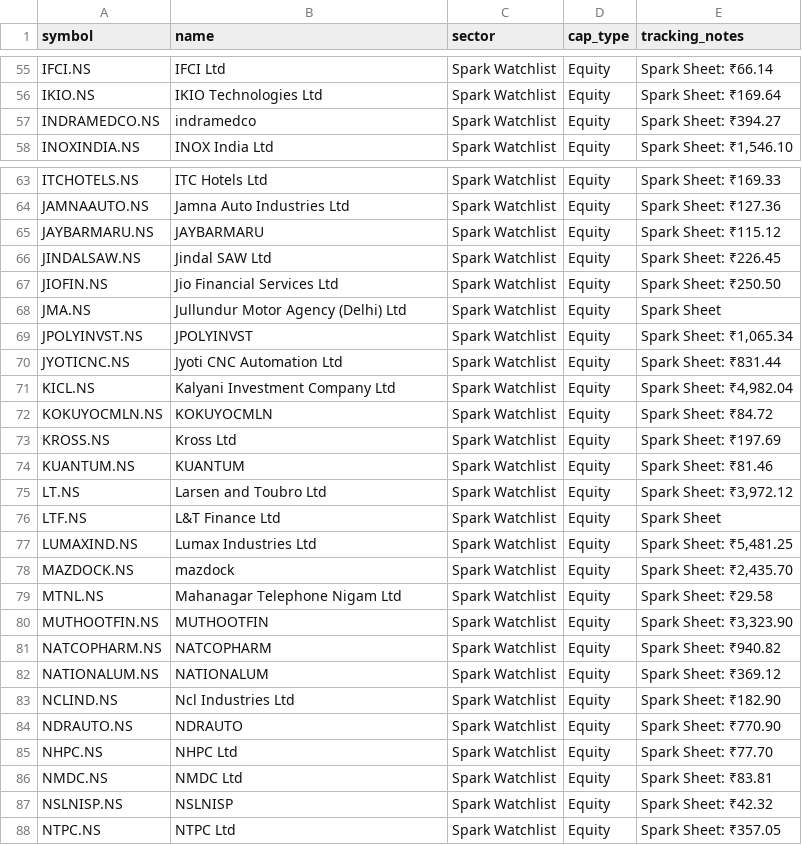
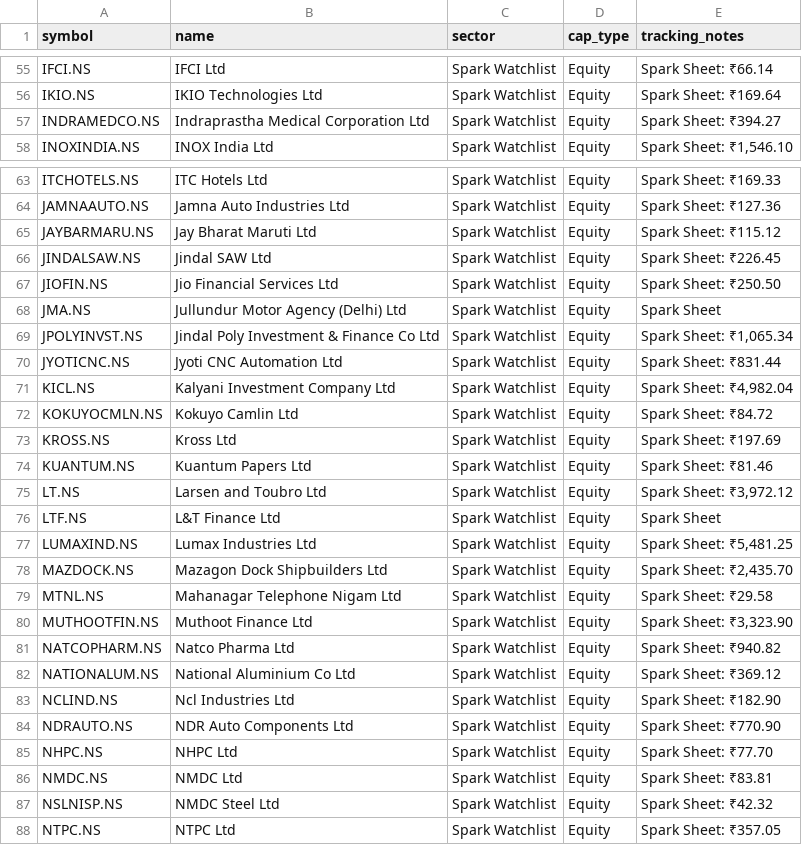
Before and after one commit to digant2207/indian-stock-analyzer, a CSV file: stocks.csv, drawn as a sheet; only a part is shown, gaps mark what is left out; the diff covers the shown part only.

```diff
--- a/stocks.csv
+++ b/stocks.csv
@@ -56,3 +56,3 @@ IFCI.NS,IFCI Ltd,Spark Watchlist,Equity,Spark Sheet: ₹66.14
 IKIO.NS,IKIO Technologies Ltd,Spark Watchlist,Equity,Spark Sheet: ₹169.64
-INDRAMEDCO.NS,indramedco,Spark Watchlist,Equity,Spark Sheet: ₹394.27
+INDRAMEDCO.NS,Indraprastha Medical Corporation Ltd,Spark Watchlist,Equity,Spark Sheet: ₹394.27
 INOXINDIA.NS,INOX India Ltd,Spark Watchlist,Equity,"Spark Sheet: ₹1,546.10"
@@ -64,3 +64,3 @@ ITCHOTELS.NS,ITC Hotels Ltd,Spark Watchlist,Equity,Spark Sheet: ₹169.33
 JAMNAAUTO.NS,Jamna Auto Industries Ltd,Spark Watchlist,Equity,Spark Sheet: ₹127.36
-JAYBARMARU.NS,JAYBARMARU,Spark Watchlist,Equity,Spark Sheet: ₹115.12
+JAYBARMARU.NS,Jay Bharat Maruti Ltd,Spark Watchlist,Equity,Spark Sheet: ₹115.12
 JINDALSAW.NS,Jindal SAW Ltd,Spark Watchlist,Equity,Spark Sheet: ₹226.45
@@ -68,8 +68,8 @@ JIOFIN.NS,Jio Financial Services Ltd,Spark Watchlist,Equity,Spark Sheet: ₹250.
 JMA.NS,Jullundur Motor Agency (Delhi) Ltd,Spark Watchlist,Equity,Spark Sheet
-JPOLYINVST.NS,JPOLYINVST,Spark Watchlist,Equity,"Spark Sheet: ₹1,065.34"
+JPOLYINVST.NS,Jindal Poly Investment & Finance Co Ltd,Spark Watchlist,Equity,"Spark Sheet: ₹1,065.34"
 JYOTICNC.NS,Jyoti CNC Automation Ltd,Spark Watchlist,Equity,Spark Sheet: ₹831.44
 KICL.NS,Kalyani Investment Company Ltd,Spark Watchlist,Equity,"Spark Sheet: ₹4,982.04"
-KOKUYOCMLN.NS,KOKUYOCMLN,Spark Watchlist,Equity,Spark Sheet: ₹84.72
+KOKUYOCMLN.NS,Kokuyo Camlin Ltd,Spark Watchlist,Equity,Spark Sheet: ₹84.72
 KROSS.NS,Kross Ltd,Spark Watchlist,Equity,Spark Sheet: ₹197.69
-KUANTUM.NS,KUANTUM,Spark Watchlist,Equity,Spark Sheet: ₹81.46
+KUANTUM.NS,Kuantum Papers Ltd,Spark Watchlist,Equity,Spark Sheet: ₹81.46
 LT.NS,Larsen and Toubro Ltd,Spark Watchlist,Equity,"Spark Sheet: ₹3,972.12"
@@ -77,12 +77,12 @@ LTF.NS,L&T Finance Ltd,Spark Watchlist,Equity,Spark Sheet
 LUMAXIND.NS,Lumax Industries Ltd,Spark Watchlist,Equity,"Spark Sheet: ₹5,481.25"
-MAZDOCK.NS,mazdock,Spark Watchlist,Equity,"Spark Sheet: ₹2,435.70"
+MAZDOCK.NS,Mazagon Dock Shipbuilders Ltd,Spark Watchlist,Equity,"Spark Sheet: ₹2,435.70"
 MTNL.NS,Mahanagar Telephone Nigam Ltd,Spark Watchlist,Equity,Spark Sheet: ₹29.58
-MUTHOOTFIN.NS,MUTHOOTFIN,Spark Watchlist,Equity,"Spark Sheet: ₹3,323.90"
-NATCOPHARM.NS,NATCOPHARM,Spark Watchlist,Equity,Spark Sheet: ₹940.82
-NATIONALUM.NS,NATIONALUM,Spark Watchlist,Equity,Spark Sheet: ₹369.12
+MUTHOOTFIN.NS,Muthoot Finance Ltd,Spark Watchlist,Equity,"Spark Sheet: ₹3,323.90"
+NATCOPHARM.NS,Natco Pharma Ltd,Spark Watchlist,Equity,Spark Sheet: ₹940.82
+NATIONALUM.NS,National Aluminium Co Ltd,Spark Watchlist,Equity,Spark Sheet: ₹369.12
 NCLIND.NS,Ncl Industries Ltd,Spark Watchlist,Equity,Spark Sheet: ₹182.90
-NDRAUTO.NS,NDRAUTO,Spark Watchlist,Equity,Spark Sheet: ₹770.90
+NDRAUTO.NS,NDR Auto Components Ltd,Spark Watchlist,Equity,Spark Sheet: ₹770.90
 NHPC.NS,NHPC Ltd,Spark Watchlist,Equity,Spark Sheet: ₹77.70
 NMDC.NS,NMDC Ltd,Spark Watchlist,Equity,Spark Sheet: ₹83.81
-NSLNISP.NS,NSLNISP,Spark Watchlist,Equity,Spark Sheet: ₹42.32
+NSLNISP.NS,NMDC Steel Ltd,Spark Watchlist,Equity,Spark Sheet: ₹42.32
 NTPC.NS,NTPC Ltd,Spark Watchlist,Equity,Spark Sheet: ₹357.05
```
Also changed, not shown: 19 edited cells elsewhere in this file, 10 other files.
